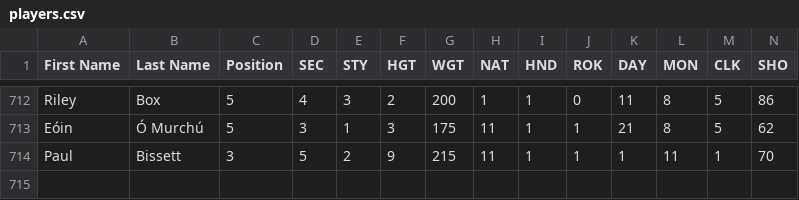
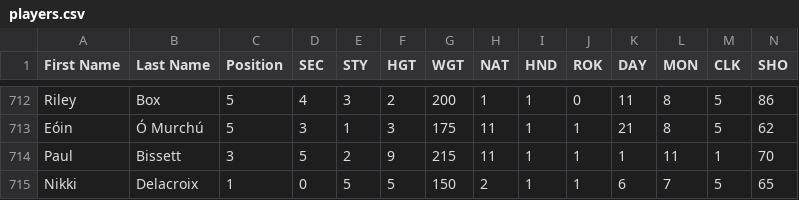
Before and after one commit to TBNBESL/besls4, a CSV file: Customization/players.csv, drawn as a sheet; only a part is shown, gaps mark what is left out; rows hold the shown columns only; the diff names each change by its address in the sheet, - before the commit and + after, or states it on an @@ line.

Commit message:
Add files via upload

```diff
--- a/Customization/players.csv
+++ b/Customization/players.csv
+row 715: Nikki | Delacroix | 1 | 0 | 5 | 5 | 150 | 2 | 1 | 1 | 6 | 7 | 5 | 65
```
